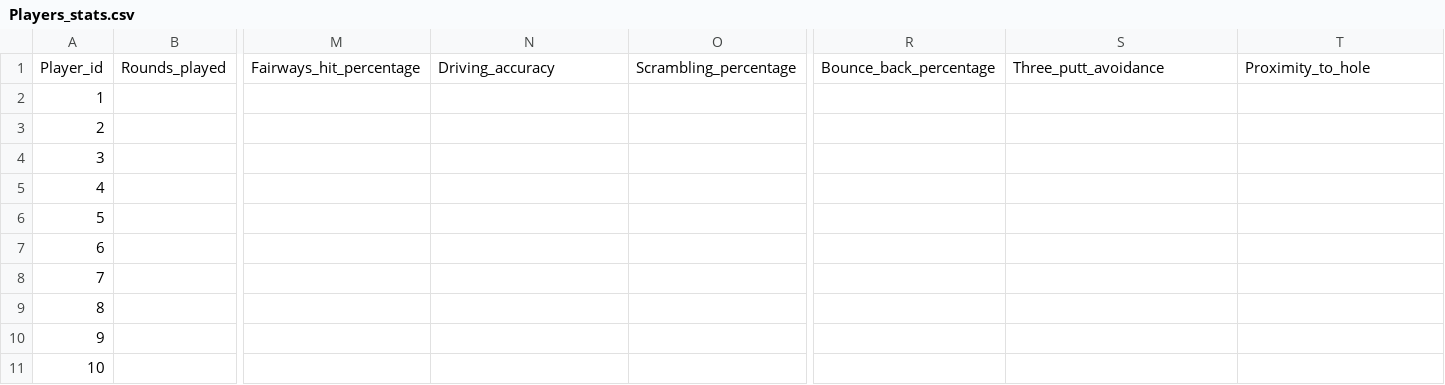
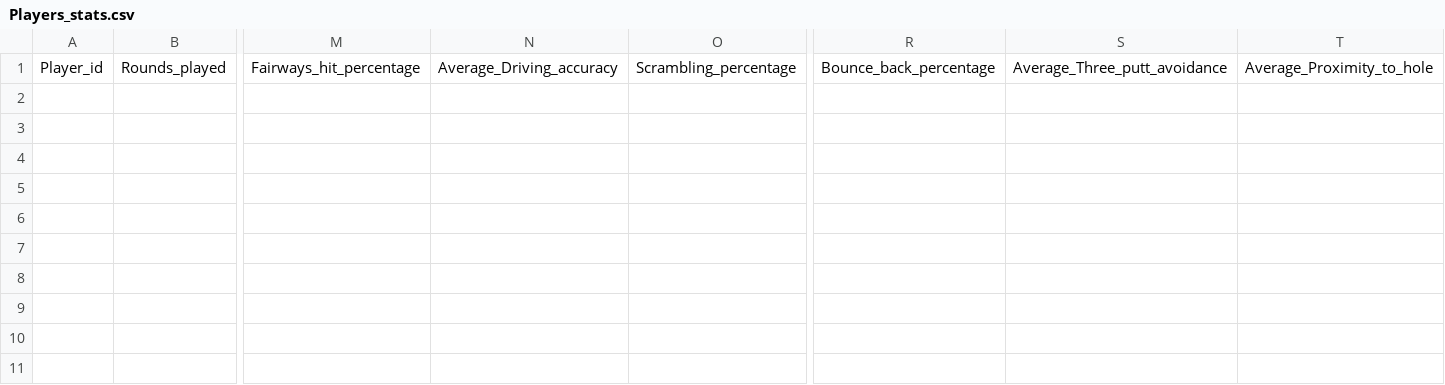
Before and after one commit to e1ijah-c/golfStatProject, a CSV file: Players_stats.csv, drawn as a sheet; only a part is shown, gaps mark what is left out; rows hold the shown columns only; the diff names each change by its address in the sheet, - before the commit and + after, or states it on an @@ line.

Commit message:
completed adding data aggregation for all rounds (which is also scalable to work with more players and rounds)

```diff
--- a/Players_stats.csv
+++ b/Players_stats.csv
-N1: Driving_accuracy
+N1: Average_Driving_accuracy
-S1: Three_putt_avoidance
+S1: Average_Three_putt_avoidance
-T1: Proximity_to_hole
+T1: Average_Proximity_to_hole
-row 2: 1
-row 3: 2
-row 4: 3
-row 5: 4
-row 6: 5
-row 7: 6
-row 8: 7
-row 9: 8
-row 10: 9
-row 11: 10
```
Also changed, not shown: PlayerData/Player_1/Real_Data_1.csv, PlayerData/Player_2/Real_Data_2.csv, 3 other files.
